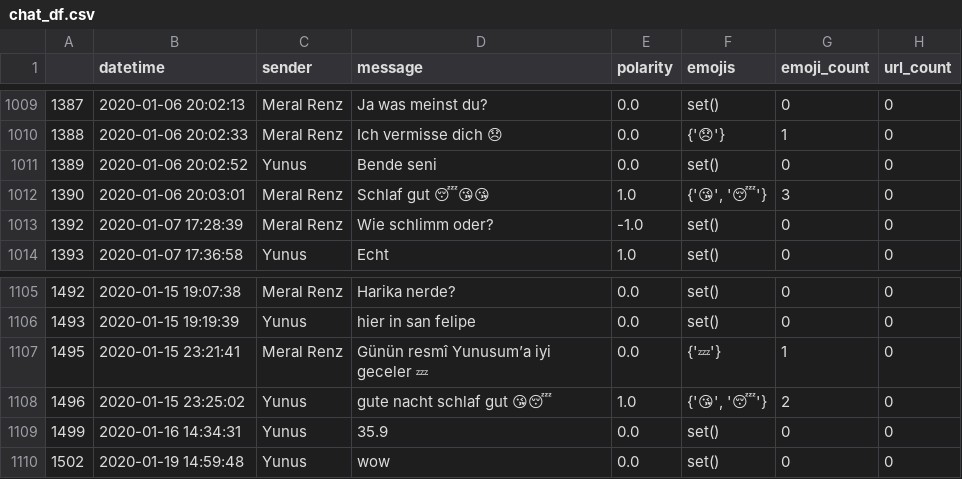
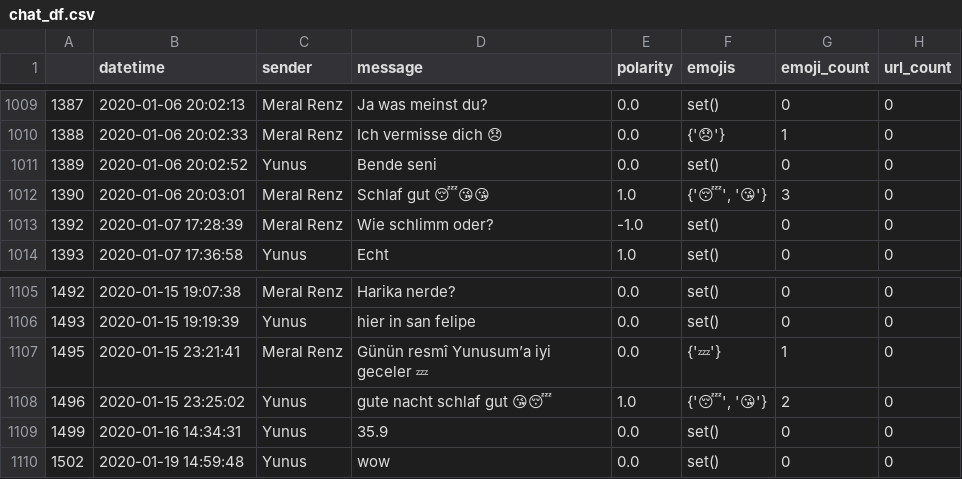
Before and after one commit to yunvs/WhatsAppReports, a CSV file: data/testing/exports/database/chat_df.csv, drawn as a sheet; only a part is shown, gaps mark what is left out; the diff covers the shown part only.

```diff
--- a/data/testing/exports/database/chat_df.csv
+++ b/data/testing/exports/database/chat_df.csv
@@ -1011,3 +1011,3 @@
 1389,2020-01-06 20:02:52,Yunus,Bende seni,0.0,set(),0,0
-1390,2020-01-06 20:03:01,Meral Renz,Schlaf gut 😴😘😘,1.0,"{'😘', '😴'}",3,0
+1390,2020-01-06 20:03:01,Meral Renz,Schlaf gut 😴😘😘,1.0,"{'😴', '😘'}",3,0
 1392,2020-01-07 17:28:39,Meral Renz,Wie schlimm oder?,-1.0,set(),0,0
@@ -1107,3 +1107,3 @@
 1495,2020-01-15 23:21:41,Meral Renz,Günün resmî Yunusum’a iyi geceler 💤,0.0,{'💤'},1,0
-1496,2020-01-15 23:25:02,Yunus,gute nacht schlaf gut 😘😴,1.0,"{'😘', '😴'}",2,0
+1496,2020-01-15 23:25:02,Yunus,gute nacht schlaf gut 😘😴,1.0,"{'😴', '😘'}",2,0
 1499,2020-01-16 14:34:31,Yunus,35.9,0.0,set(),0,0
```
Also changed, not shown: 14 edited cells elsewhere in this file, data/testing/exports/myfuncs/calc_word_stats/common_wordsMeral Renz.csv, data/testing/exports/myfuncs/calc_word_stats/common_wordsYunus.csv, 6 other files.
